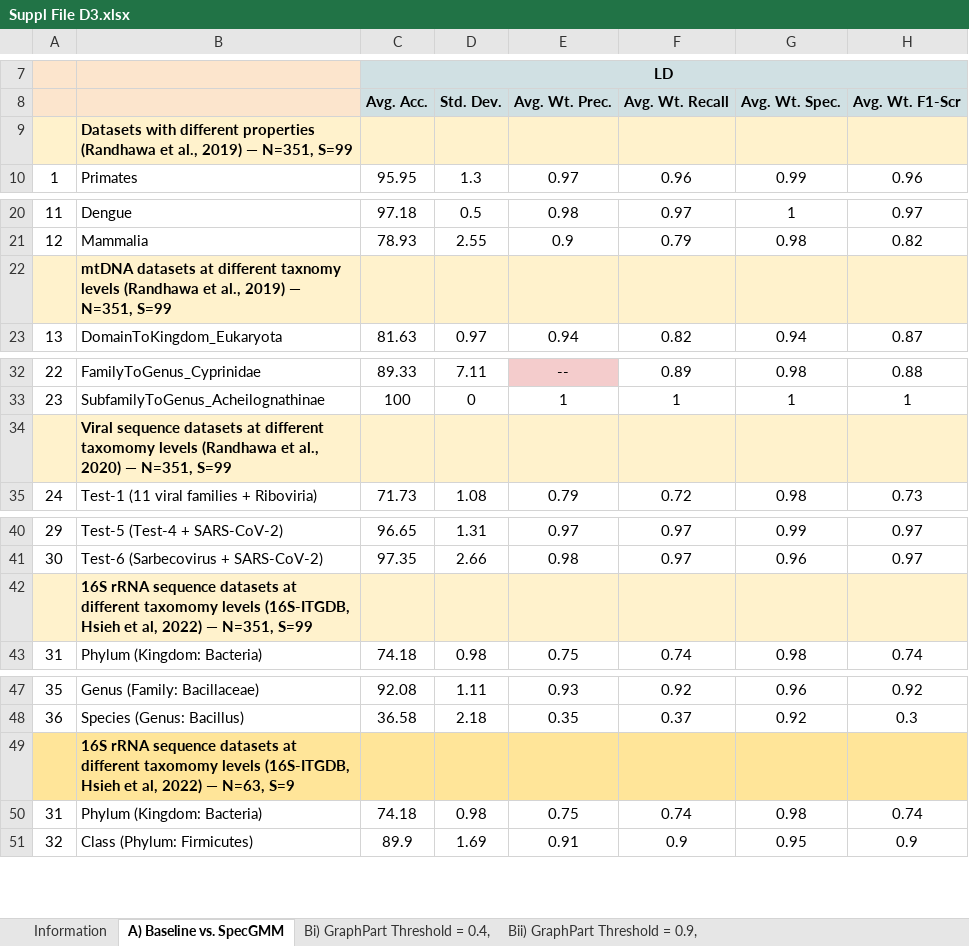
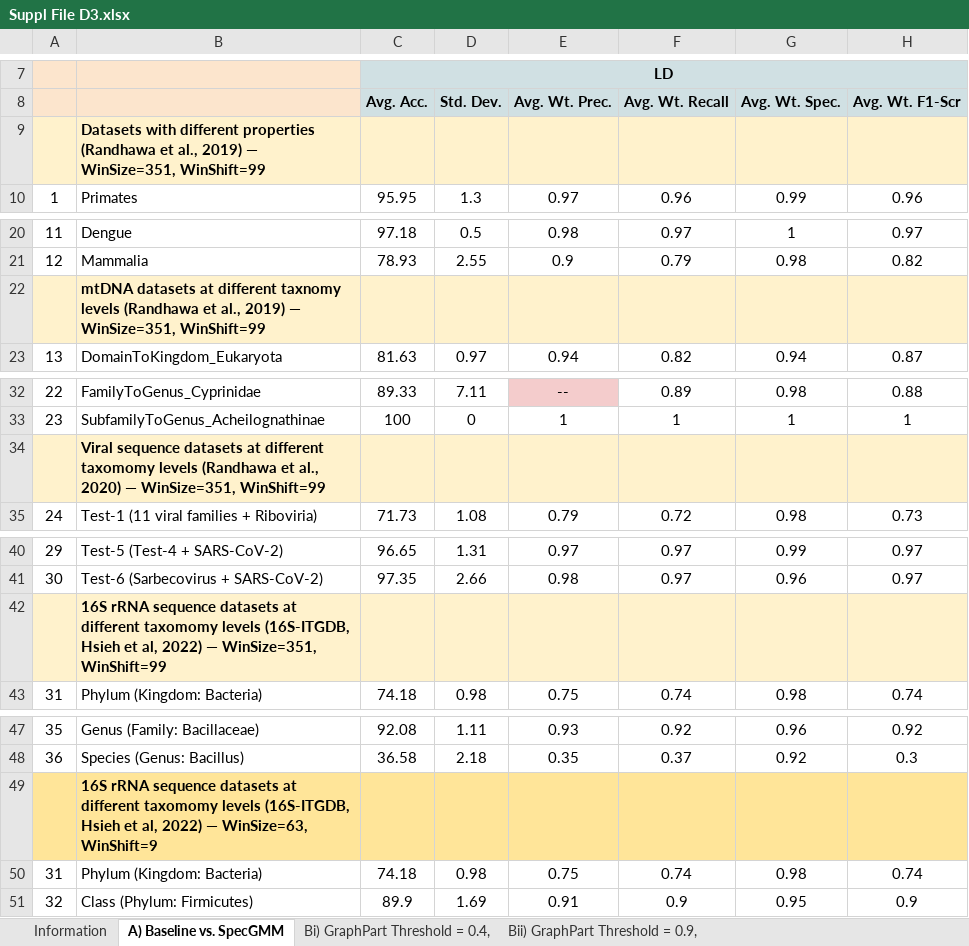
Before and after one commit to BIRDSgroup/SpecGMM, an Excel workbook: Supplementary Data Files/Suppl File D3.xlsx, sheet A) Baseline vs. SpecGMM, drawn as a sheet; only a part is shown, gaps mark what is left out; values as stored, in another font and other column widths than the file's, no borders; charts and pictures and conditional formats not drawn; the diff names each change by its address in the sheet, - before the commit and + after, or states it on an @@ line.

Commit message:
Replaced N with WinSize and S with WinShift

```diff
--- a/Supplementary Data Files/Suppl File D3.xlsx (sheet A) Baseline vs. SpecGMM)
+++ b/Supplementary Data Files/Suppl File D3.xlsx (sheet A) Baseline vs. SpecGMM)
-B9: …2019) — N=351, S=99
+B9: …2019) — WinSize=351, WinShift=99
-B22: …2019) — N=351, S=99
+B22: …2019) — WinSize=351, WinShift=99
-B34: …2020) — N=351, S=99
+B34: …2020) — WinSize=351, WinShift=99
-B42: …2022) — N=351, S=99
+B42: …2022) — WinSize=351, WinShift=99
-B49: …2022) — N=63, S=9
+B49: …2022) — WinSize=63, WinShift=9
```
Also changed, not shown: sheet Bii) GraphPart Threshold = 0.9,, sheet Bi) GraphPart Threshold = 0.4,.
